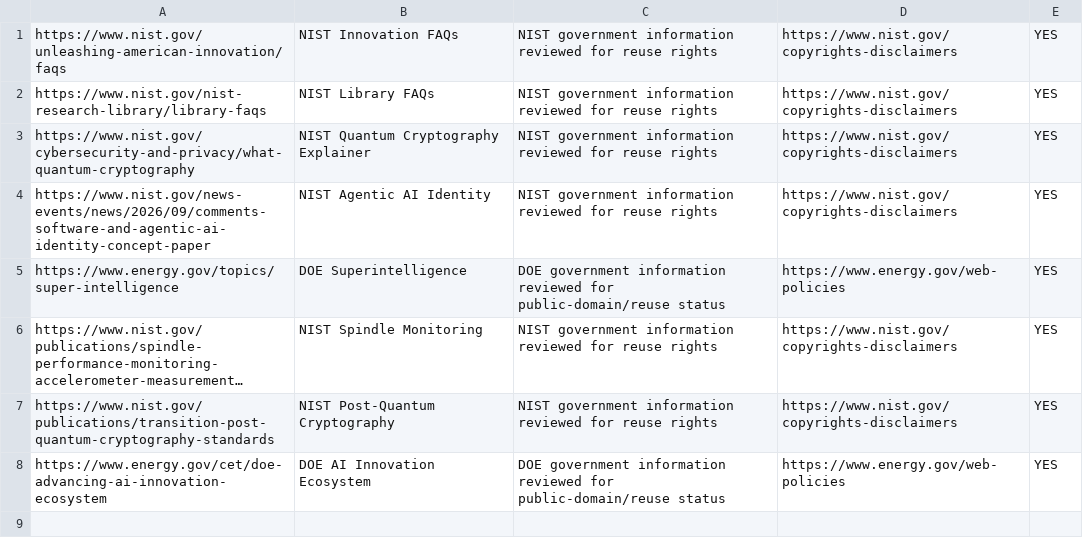
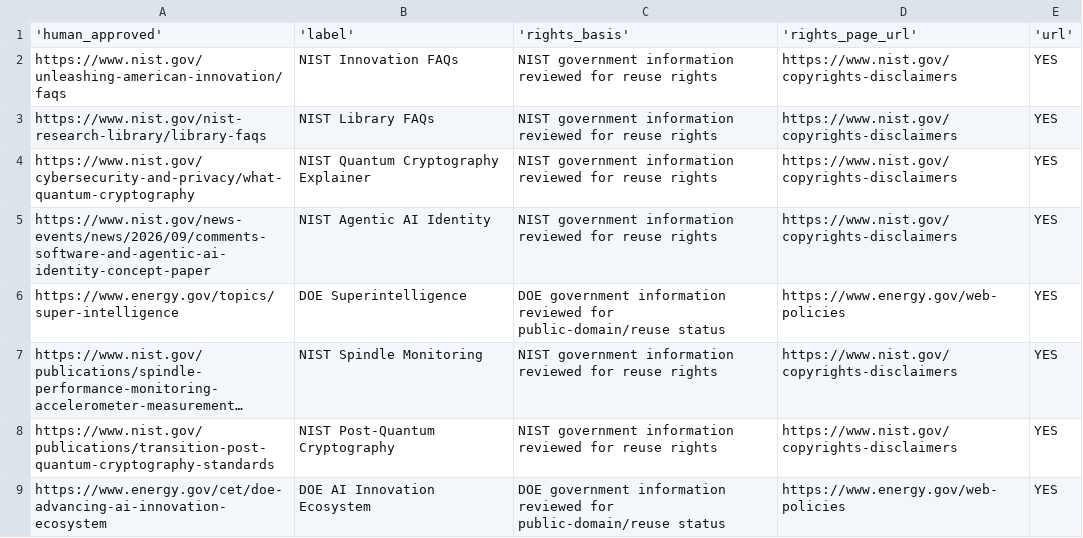
Before and after one commit to BlondeByte/aeo-geo-readiness-monitor, a CSV file: urls.csv, drawn as a sheet; long unchanged cells end in ….

Commit message:
update to new urls.csv

```diff
--- a/urls.csv
+++ b/urls.csv
@@ -1 +1,2 @@
+'human_approved', 'label', 'rights_basis', 'rights_page_url', 'url'
 https://www.nist.gov/unleashing-american-innovation/faqs,NIST Innovation FAQs,NIST government information reviewed for reuse rights,https://www.nist.gov/copyrights-disclaimers,YES
```
